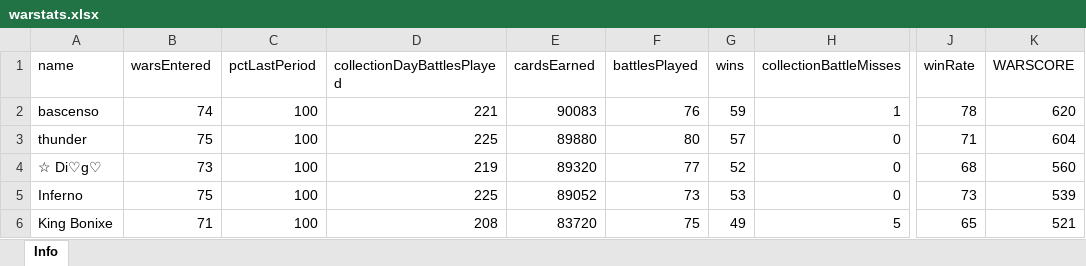
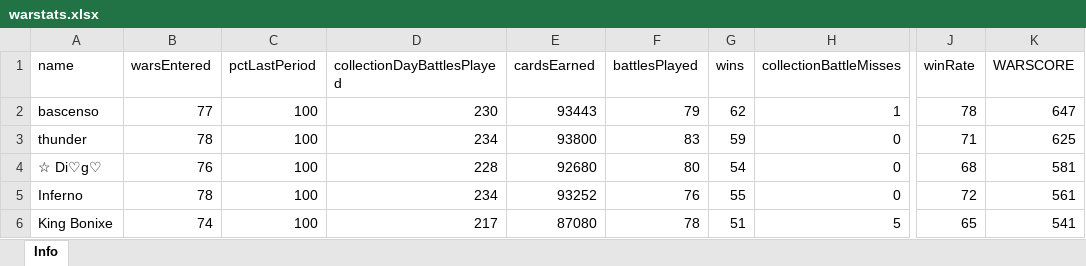
Before and after one commit to bascenso/alkateia, an Excel workbook: docs/data/warstats.xlsx, sheet Info, drawn as a sheet; only a part is shown, gaps mark what is left out; values as stored, in another font and other column widths than the file's, no borders; the diff covers the shown part only; the diff names each change by its address in the sheet, - before the commit and + after, or states it on an @@ line.

```diff
--- a/docs/data/warstats.xlsx (sheet Info)
+++ b/docs/data/warstats.xlsx (sheet Info)
-B2 (warsEntered): 74
+B2 (warsEntered): 77
-D2 (collectionDayBattlesPlayed): 221
+D2 (collectionDayBattlesPlayed): 230
-E2 (cardsEarned): 90083
+E2 (cardsEarned): 93443
-F2 (battlesPlayed): 76
+F2 (battlesPlayed): 79
-G2 (wins): 59
+G2 (wins): 62
-K2 (WARSCORE): 620
+K2 (WARSCORE): 647
-B3 (warsEntered): 75
+B3 (warsEntered): 78
-D3 (collectionDayBattlesPlayed): 225
+D3 (collectionDayBattlesPlayed): 234
-E3 (cardsEarned): 89880
+E3 (cardsEarned): 93800
-F3 (battlesPlayed): 80
+F3 (battlesPlayed): 83
-G3 (wins): 57
+G3 (wins): 59
-K3 (WARSCORE): 604
+K3 (WARSCORE): 625
-B4 (warsEntered): 73
+B4 (warsEntered): 76
-D4 (collectionDayBattlesPlayed): 219
+D4 (collectionDayBattlesPlayed): 228
-E4 (cardsEarned): 89320
+E4 (cardsEarned): 92680
-F4 (battlesPlayed): 77
+F4 (battlesPlayed): 80
-G4 (wins): 52
+G4 (wins): 54
-K4 (WARSCORE): 560
+K4 (WARSCORE): 581
-B5 (warsEntered): 75
+B5 (warsEntered): 78
-D5 (collectionDayBattlesPlayed): 225
+D5 (collectionDayBattlesPlayed): 234
-E5 (cardsEarned): 89052
+E5 (cardsEarned): 93252
-F5 (battlesPlayed): 73
+F5 (battlesPlayed): 76
-G5 (wins): 53
+G5 (wins): 55
-J5 (winRate): 73
+J5 (winRate): 72
-K5 (WARSCORE): 539
+K5 (WARSCORE): 561
-B6 (warsEntered): 71
+B6 (warsEntered): 74
-D6 (collectionDayBattlesPlayed): 208
+D6 (collectionDayBattlesPlayed): 217
-E6 (cardsEarned): 83720
+E6 (cardsEarned): 87080
-F6 (battlesPlayed): 75
+F6 (battlesPlayed): 78
-G6 (wins): 49
+G6 (wins): 51
-K6 (WARSCORE): 521
+K6 (WARSCORE): 541
```
Also changed, not shown: 14 added rows, 14 removed rows and 186 edited cells elsewhere in this sheet, docs/data/memberstats.xlsx, docs/data/warmap.xlsx, 11 other files.
